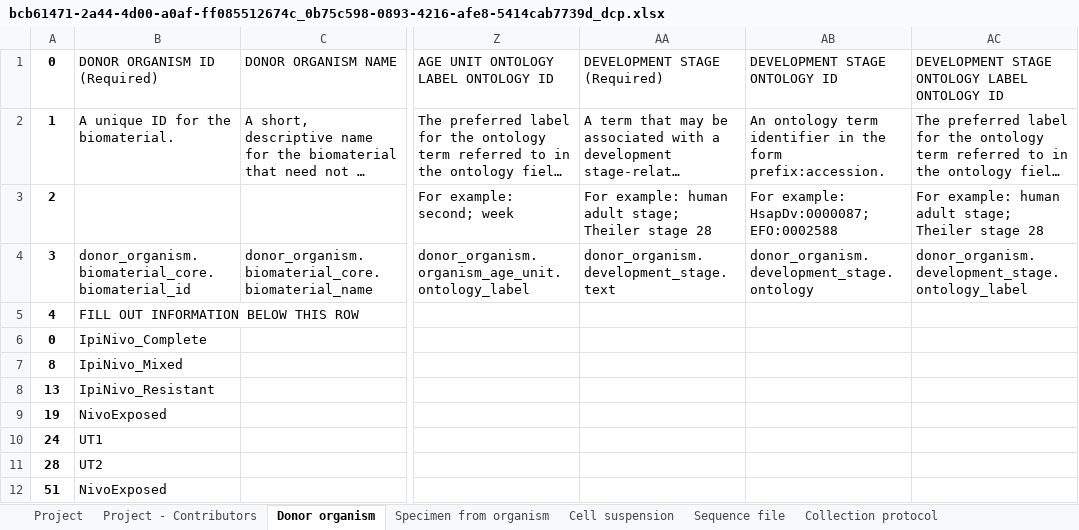
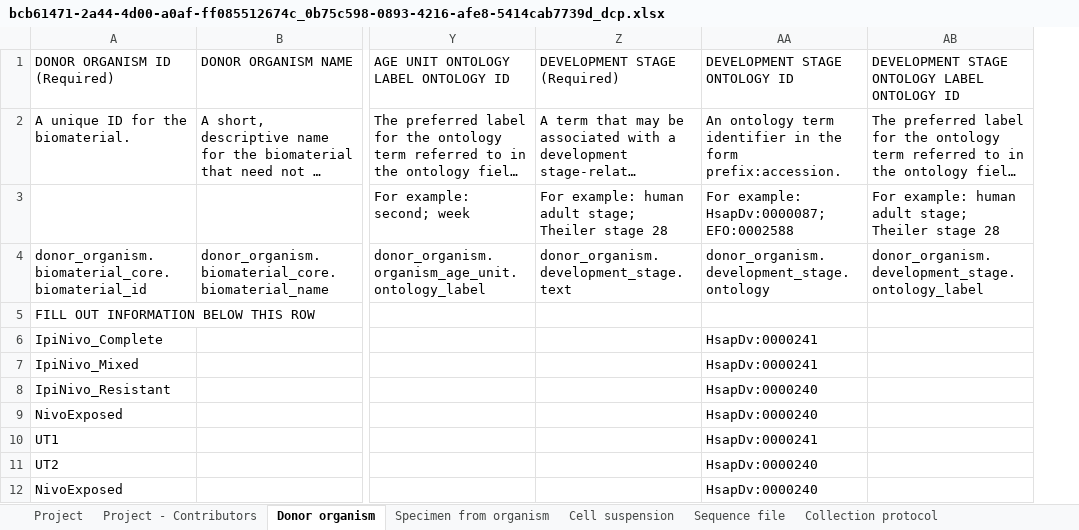
Before and after one commit to arschat/tier1_to_dcp, an Excel workbook: metadata/bcb61471-2a44-4d00-a0af-ff085512674c_0b75c598-0893-4216-afe8-5414cab7739d_dcp.xlsx, sheet Donor organism, drawn as a sheet; only a part is shown, gaps mark what is left out; long unchanged cells end in …; values as stored, in another font and other column widths than the file's, no borders; removed rows and columns are numbered as before the commit, all else as after; the diff names each change by its address in the sheet, - before the commit and + after, or states it on an @@ line.

Commit message:
Add new DCP column instead of updating Tier 1 field

```diff
--- a/metadata/bcb61471-2a44-4d00-a0af-ff085512674c_0b75c598-0893-4216-afe8-5414cab7739d_dcp.xlsx (sheet Donor organism)
+++ b/metadata/bcb61471-2a44-4d00-a0af-ff085512674c_0b75c598-0893-4216-afe8-5414cab7739d_dcp.xlsx (sheet Donor organism)
-column A (0), rows 2-12: 1 | 2 | 3 | 4 | 0 | 8 | 13 | 19 | 24 | 28 | 51
-AA6:AA7 (DEVELOPMENT STAGE ONTOLOGY ID): (empty)
+AA6:AA7 (DEVELOPMENT STAGE ONTOLOGY ID): HsapDv:0000241
-AA8:AA9 (DEVELOPMENT STAGE ONTOLOGY ID): (empty)
+AA8:AA9 (DEVELOPMENT STAGE ONTOLOGY ID): HsapDv:0000240
-AA10 (DEVELOPMENT STAGE ONTOLOGY ID): (empty)
+AA10 (DEVELOPMENT STAGE ONTOLOGY ID): HsapDv:0000241
-AA11:AA12 (DEVELOPMENT STAGE ONTOLOGY ID): (empty)
+AA11:AA12 (DEVELOPMENT STAGE ONTOLOGY ID): HsapDv:0000240
```
Also changed, not shown: sheet Specimen from organism, sheet Project - Contributors, sheet Enrichment protocol, sheet Analysis protocol, sheet Collection protocol, sheet Sequencing protocol, 5 more sheets, 2 other files.
